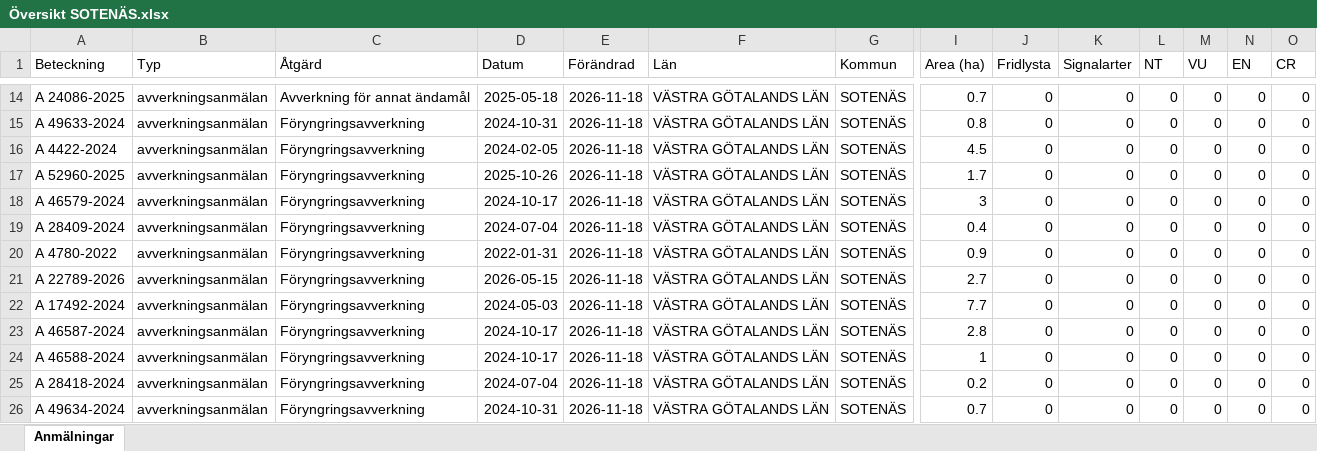
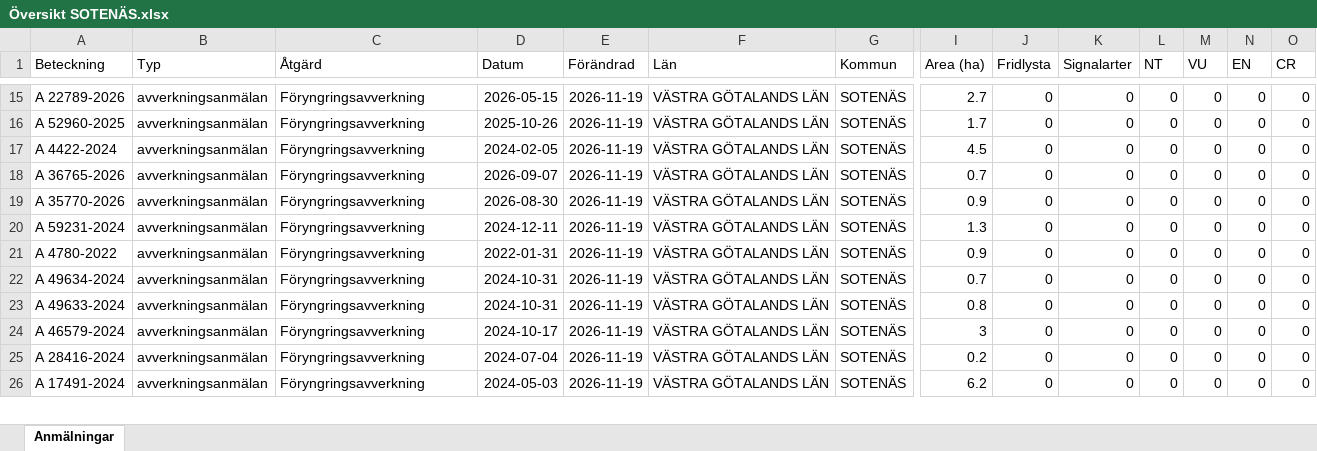
Before and after one commit to klasma/Logging_1427, an Excel workbook: Översikt SOTENÄS.xlsx, sheet Anmälningar, drawn as a sheet; only a part is shown, gaps mark what is left out; values as stored, in another font and other column widths than the file's, no borders; removed rows and columns are numbered as before the commit, all else as after; rows hold the shown columns only; the diff covers the shown part only; the diff names each change by its address in the sheet, - before the commit and + after, or states it on an @@ line.

```diff
--- a/Översikt SOTENÄS.xlsx (sheet Anmälningar)
+++ b/Översikt SOTENÄS.xlsx (sheet Anmälningar)
-A15 (Beteckning): A 24086-2025
+A15 (Beteckning): A 22789-2026
-C15 (Åtgärd): Avverkning för annat ändamål
+C15 (Åtgärd): Föryngringsavverkning
-D15 (Datum): 2025-05-18
+D15 (Datum): 2026-05-15
-E15:E21 (Förändrad): 2026-11-18
+E15:E21 (Förändrad): 2026-11-19
-I15 (Area (ha)): 0.7
+I15 (Area (ha)): 2.7
-A16 (Beteckning): A 49633-2024
+A16 (Beteckning): A 52960-2025
-D16 (Datum): 2024-10-31
+D16 (Datum): 2025-10-26
-I16 (Area (ha)): 0.8
+I16 (Area (ha)): 1.7
-A18 (Beteckning): A 52960-2025
+A18 (Beteckning): A 36765-2026
-D18 (Datum): 2025-10-26
+D18 (Datum): 2026-09-07
-I18 (Area (ha)): 1.7
+I18 (Area (ha)): 0.7
-A19 (Beteckning): A 46579-2024
+A19 (Beteckning): A 35770-2026
-D19 (Datum): 2024-10-17
+D19 (Datum): 2026-08-30
-I19 (Area (ha)): 3
+I19 (Area (ha)): 0.9
-A20 (Beteckning): A 28409-2024
+A20 (Beteckning): A 59231-2024
-D20 (Datum): 2024-07-04
+D20 (Datum): 2024-12-11
-I20 (Area (ha)): 0.4
+I20 (Area (ha)): 1.3
-row 21: A 22789-2026 | avverkningsanmälan | Föryngringsavverkning | 2026-05-15 | 2026-11-18 | VÄSTRA GÖTALANDS LÄN | SOTENÄS | 2.7 | 0 | 0 | 0 | 0 | 0 | 0
-A22 (Beteckning): A 17492-2024
+A22 (Beteckning): A 49634-2024
-D22 (Datum): 2024-05-03
+D22 (Datum): 2024-10-31
-E22:E26 (Förändrad): 2026-11-18
+E22:E26 (Förändrad): 2026-11-19
-I22 (Area (ha)): 7.7
+I22 (Area (ha)): 0.7
-A23 (Beteckning): A 46587-2024
+A23 (Beteckning): A 49633-2024
-D23 (Datum): 2024-10-17
+D23 (Datum): 2024-10-31
-I23 (Area (ha)): 2.8
+I23 (Area (ha)): 0.8
-A24 (Beteckning): A 46588-2024
+A24 (Beteckning): A 46579-2024
-I24 (Area (ha)): 1
+I24 (Area (ha)): 3
-A25 (Beteckning): A 28418-2024
+A25 (Beteckning): A 28416-2024
-A26 (Beteckning): A 49634-2024
+A26 (Beteckning): A 17491-2024
-D26 (Datum): 2024-10-31
+D26 (Datum): 2024-05-03
-I26 (Area (ha)): 0.7
+I26 (Area (ha)): 6.2
```
Also changed, not shown: 3 added rows, 2 removed rows and 48 edited cells elsewhere in this sheet, artfynd/A 23503-2025 artfynd.xlsx, artfynd/A 24036-2025 artfynd.xlsx, 34 other files.
